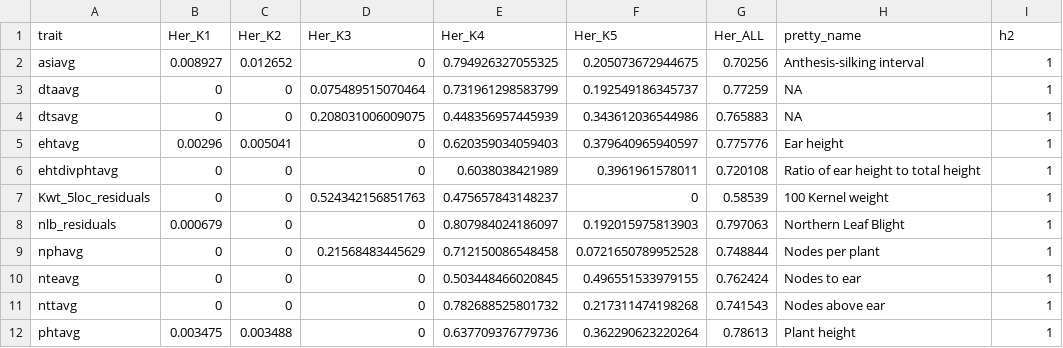
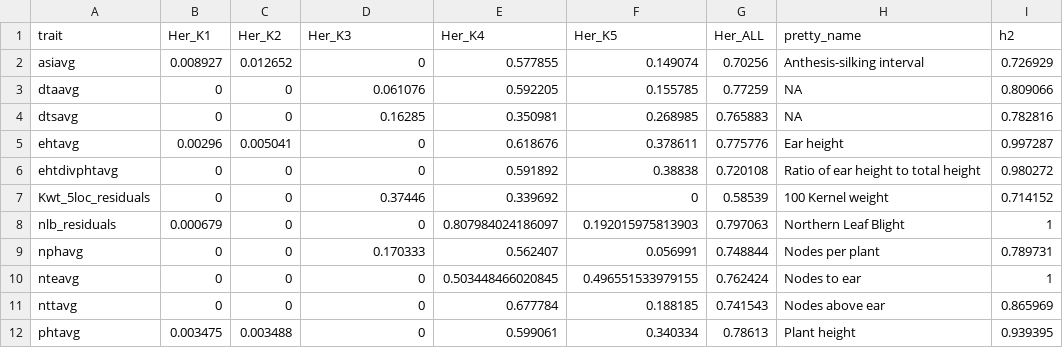
Before and after one commit to jyanglab/msfs_teo, a CSV file: cache/invariant_vcap/h2_CHG_teo_lr.csv, drawn as a sheet; only a part is shown; the diff covers the shown part only.

```diff
--- a/cache/invariant_vcap/h2_CHG_teo_lr.csv
+++ b/cache/invariant_vcap/h2_CHG_teo_lr.csv
@@ -1,12 +1,12 @@
 trait,Her_K1,Her_K2,Her_K3,Her_K4,Her_K5,Her_ALL,pretty_name,h2
-asiavg,0.008927,0.012652,0,0.794926327055325,0.205073672944675,0.70256,Anthesis-silking interval,1
-dtaavg,0,0,0.075489515070464,0.731961298583799,0.192549186345737,0.77259,NA,1
-dtsavg,0,0,0.208031006009075,0.448356957445939,0.343612036544986,0.765883,NA,1
-ehtavg,0.00296,0.005041,0,0.620359034059403,0.379640965940597,0.775776,Ear height,1
-ehtdivphtavg,0,0,0,0.6038038421989,0.3961961578011,0.720108,Ratio of ear height to total height,1
-Kwt_5loc_residuals,0,0,0.524342156851763,0.475657843148237,0,0.58539,100 Kernel weight,1
+asiavg,0.008927,0.012652,0,0.577855,0.149074,0.70256,Anthesis-silking interval,0.726929
+dtaavg,0,0,0.061076,0.592205,0.155785,0.77259,NA,0.809066
+dtsavg,0,0,0.16285,0.350981,0.268985,0.765883,NA,0.782816
+ehtavg,0.00296,0.005041,0,0.618676,0.378611,0.775776,Ear height,0.997287
+ehtdivphtavg,0,0,0,0.591892,0.38838,0.720108,Ratio of ear height to total height,0.980272
+Kwt_5loc_residuals,0,0,0.37446,0.339692,0,0.58539,100 Kernel weight,0.714152
 nlb_residuals,0.000679,0,0,0.807984024186097,0.192015975813903,0.797063,Northern Leaf Blight,1
-nphavg,0,0,0.21568483445629,0.712150086548458,0.0721650789952528,0.748844,Nodes per plant,1
+nphavg,0,0,0.170333,0.562407,0.056991,0.748844,Nodes per plant,0.789731
 nteavg,0,0,0,0.503448466020845,0.496551533979155,0.762424,Nodes to ear,1
-nttavg,0,0,0,0.782688525801732,0.217311474198268,0.741543,Nodes above ear,1
-phtavg,0.003475,0.003488,0,0.637709376779736,0.362290623220264,0.78613,Plant height,1
+nttavg,0,0,0,0.677784,0.188185,0.741543,Nodes above ear,0.865969
+phtavg,0.003475,0.003488,0,0.599061,0.340334,0.78613,Plant height,0.939395
```
Also changed, not shown: 39 edited cells elsewhere in this file, cache/invariant_vcap/h2_CG_teo_lr.csv, 2 other files.
